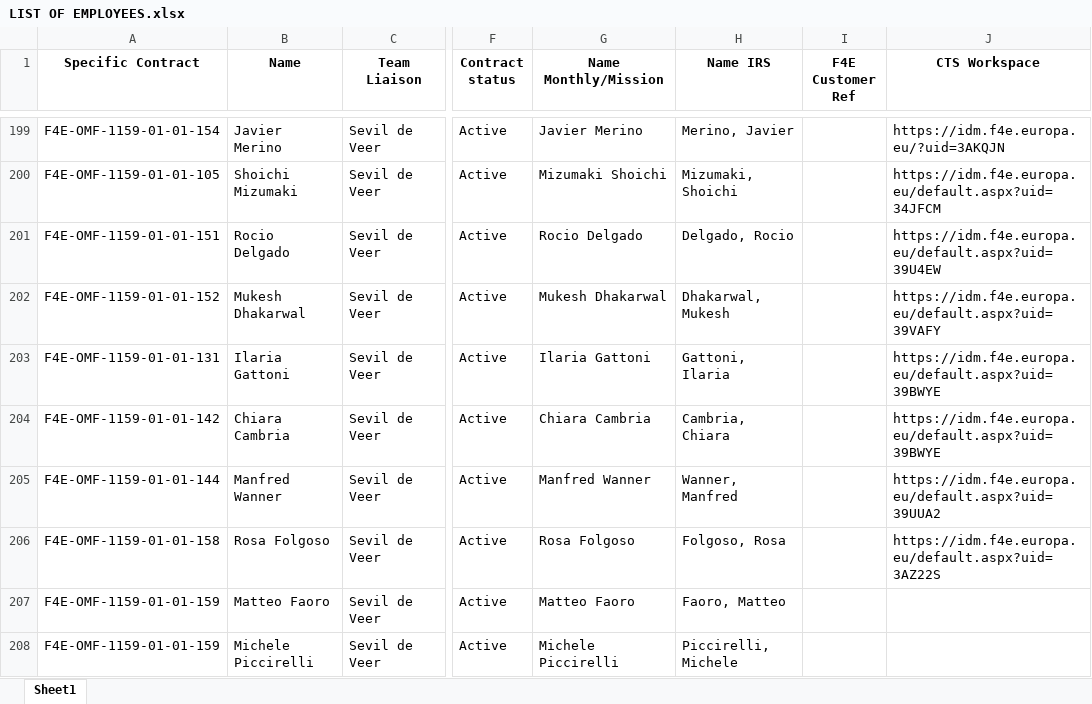
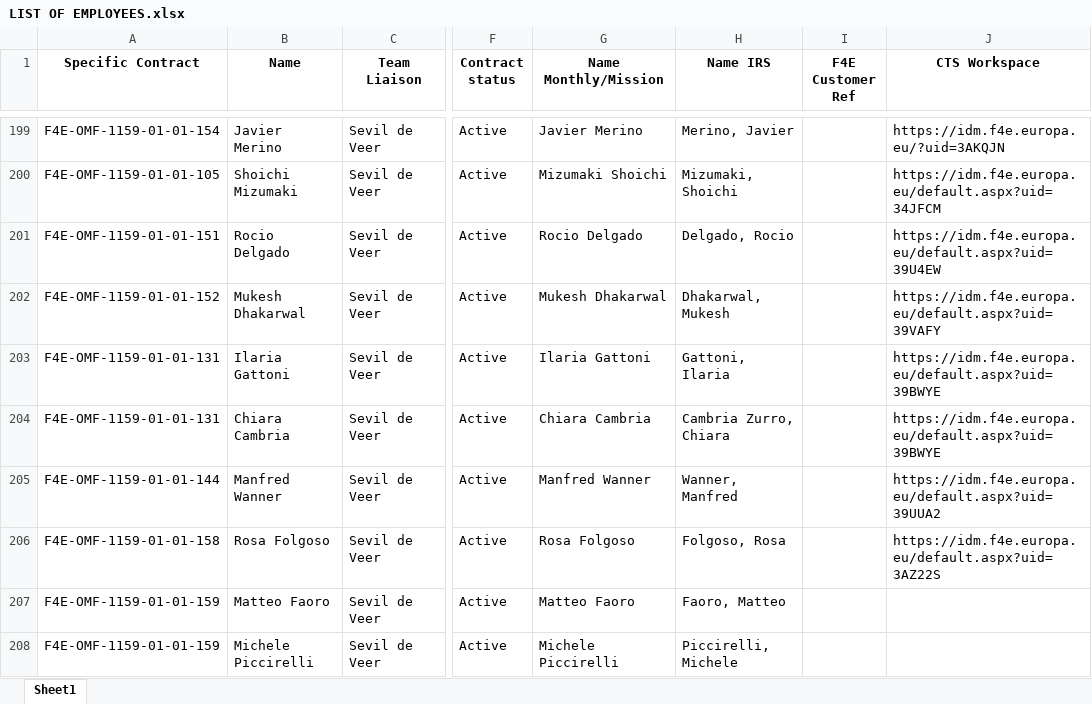
Before and after one commit to marcfr93/MR_Check, an Excel workbook: LIST OF EMPLOYEES.xlsx, sheet Sheet1, drawn as a sheet; only a part is shown, gaps mark what is left out; values as stored, in another font and other column widths than the file's, no borders; the diff names each change by its address in the sheet, - before the commit and + after, or states it on an @@ line.

Commit message:
update list employees 0606

```diff
--- a/LIST OF EMPLOYEES.xlsx (sheet Sheet1)
+++ b/LIST OF EMPLOYEES.xlsx (sheet Sheet1)
-A204 (Specific Contract): F4E-OMF-1159-01-01-142
+A204 (Specific Contract): F4E-OMF-1159-01-01-131
-H204 (Name IRS): Cambria, Chiara
+H204 (Name IRS): Cambria Zurro, Chiara
```
